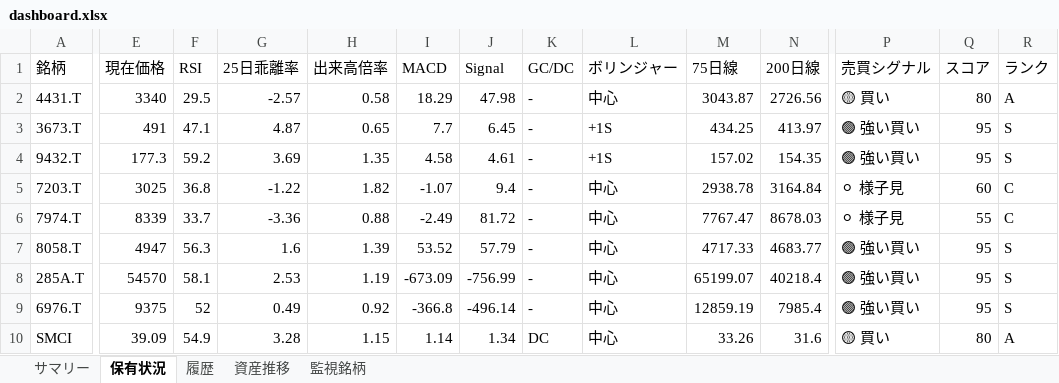
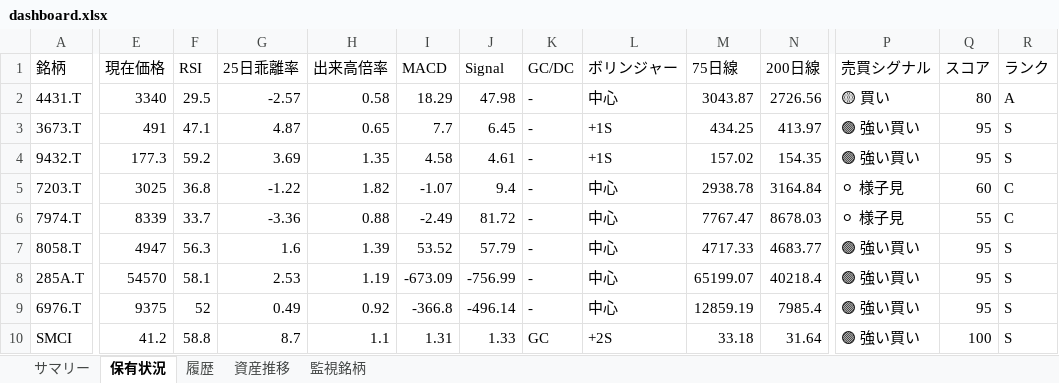
Before and after one commit to wac1223/stock_tool, an Excel workbook: dashboard.xlsx, sheet 保有状況, drawn as a sheet; only a part is shown, gaps mark what is left out; values as stored, in another font and other column widths than the file's, no borders; the diff covers the shown part only; the diff names each change by its address in the sheet, - before the commit and + after, or states it on an @@ line.

```diff
--- a/dashboard.xlsx (sheet 保有状況)
+++ b/dashboard.xlsx (sheet 保有状況)
-E10 (現在価格): 39.09
+E10 (現在価格): 41.2
-F10 (RSI): 54.9
+F10 (RSI): 58.8
-G10 (25日乖離率): 3.28
+G10 (25日乖離率): 8.7
-H10 (出来高倍率): 1.15
+H10 (出来高倍率): 1.1
-I10 (MACD): 1.14
+I10 (MACD): 1.31
-J10 (Signal): 1.34
+J10 (Signal): 1.33
-K10 (GC/DC): DC
+K10 (GC/DC): GC
-L10 (ボリンジャー): 中心
+L10 (ボリンジャー): +2S
-M10 (75日線): 33.26
+M10 (75日線): 33.18
-N10 (200日線): 31.6
+N10 (200日線): 31.64
-P10 (売買シグナル): 🟡 買い
+P10 (売買シグナル): 🟢 強い買い
-Q10 (スコア): 80
+Q10 (スコア): 100
-R10 (ランク): A
+R10 (ランク): S
```
Also changed, not shown: 10 edited cells elsewhere in this sheet, sheet 履歴, sheet 資産推移, sheet サマリー, portfolio.xlsx, price_history.xlsx, 4 other files.
